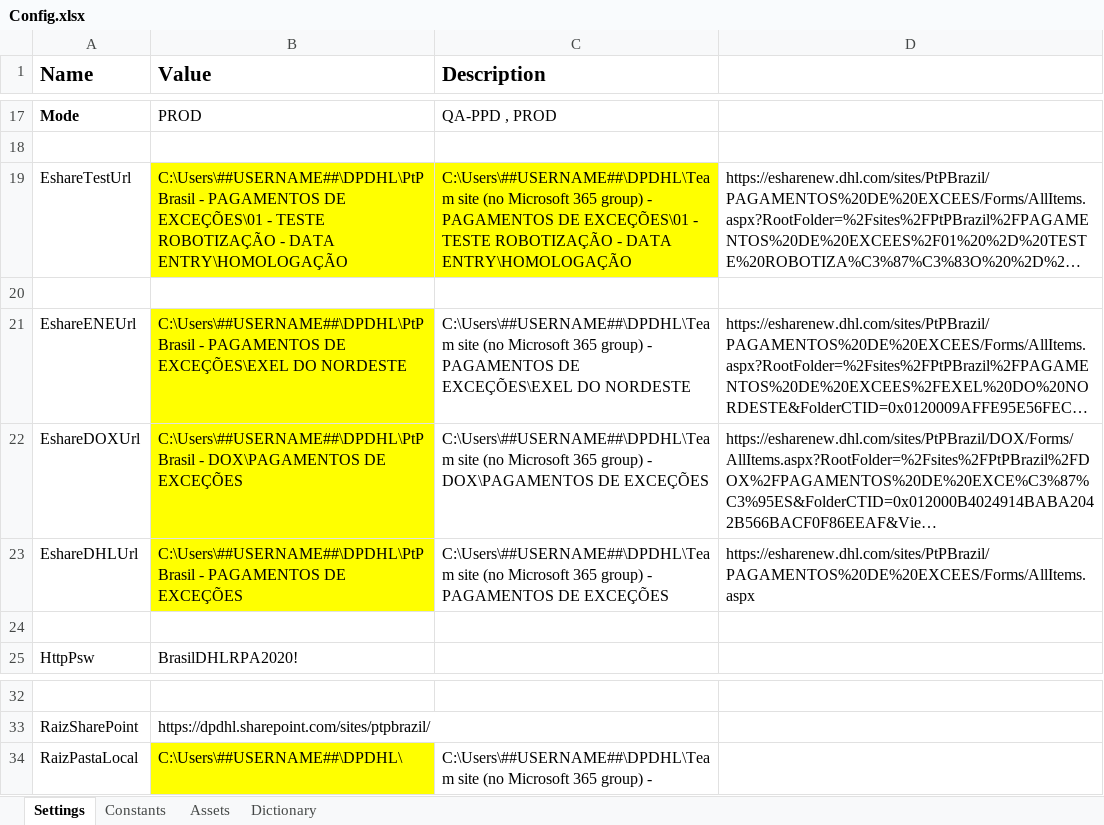
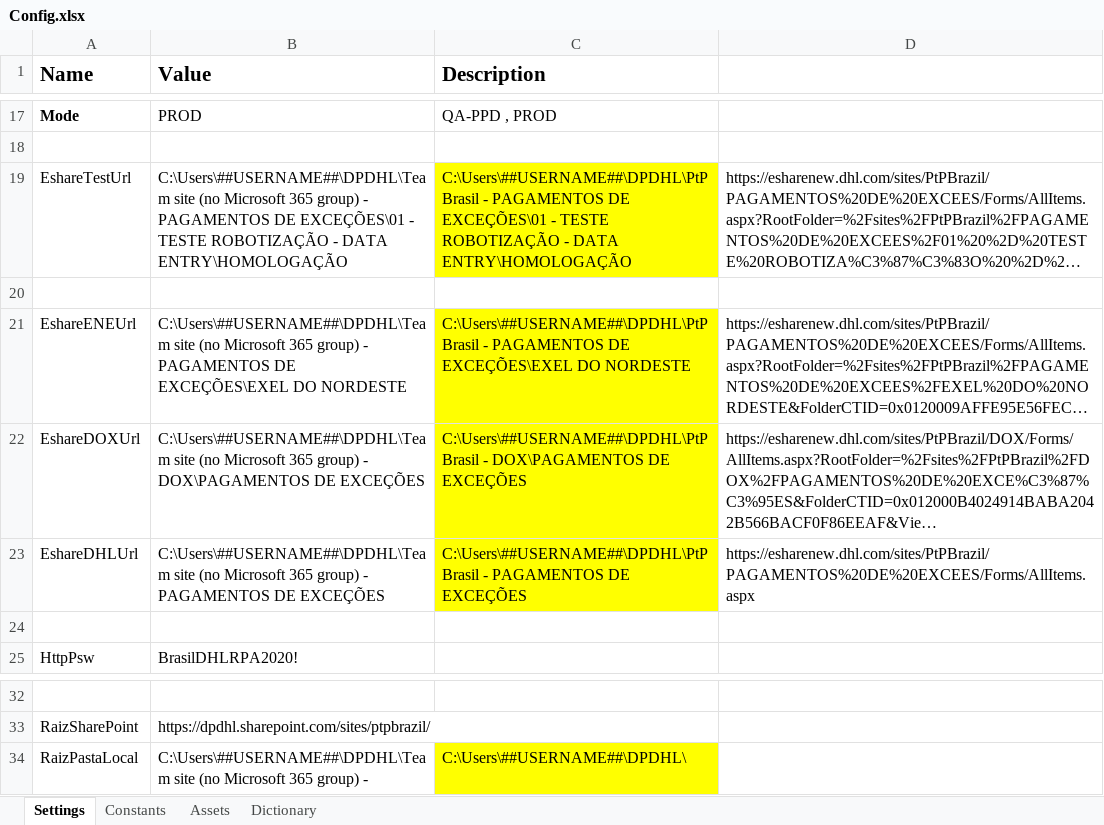
Before and after one commit to earq-consultoria/RPA_DHL_Share-Point, an Excel workbook: Data/Config.xlsx, sheet Settings, drawn as a sheet; only a part is shown, gaps mark what is left out; long unchanged cells end in …; values as stored, in another font and other column widths than the file's, no borders; the diff names each change by its address in the sheet, - before the commit and + after, or states it on an @@ line.

Commit message:
[FIX] Ajuste no Config: caminho do Drive estava errado

```diff
--- a/Data/Config.xlsx (sheet Settings)
+++ b/Data/Config.xlsx (sheet Settings)
-B19 (Value): C:\Users\##USERNAME##\DPDHL\PtP Brasil - PAGAMENTOS…
+B19 (Value): C:\Users\##USERNAME##\DPDHL\Team site (no Microsoft 365 group) - PAGAMENTOS…
-B19 fill: #FFFF00
+B19 fill: none
-C19 (Description): C:\Users\##USERNAME##\DPDHL\Team site (no Microsoft 365 group) - PAGAMENTOS…
+C19 (Description): C:\Users\##USERNAME##\DPDHL\PtP Brasil - PAGAMENTOS…
-B21 (Value): C:\Users\##USERNAME##\DPDHL\PtP Brasil - PAGAMENTOS…
+B21 (Value): C:\Users\##USERNAME##\DPDHL\Team site (no Microsoft 365 group) - PAGAMENTOS…
-B21:B23 fill: #FFFF00
+B21:B23 fill: none
-C21 (Description): C:\Users\##USERNAME##\DPDHL\Team site (no Microsoft 365 group) - PAGAMENTOS…
+C21 (Description): C:\Users\##USERNAME##\DPDHL\PtP Brasil - PAGAMENTOS…
-C21:C23 fill: none
+C21:C23 fill: #FFFF00
-B22 (Value): C:\Users\##USERNAME##\DPDHL\PtP Brasil - DOX\PAGAMENTOS…
+B22 (Value): C:\Users\##USERNAME##\DPDHL\Team site (no Microsoft 365 group) - DOX\PAGAMENTOS…
-C22 (Description): C:\Users\##USERNAME##\DPDHL\Team site (no Microsoft 365 group) - DOX\PAGAMENTOS…
+C22 (Description): C:\Users\##USERNAME##\DPDHL\PtP Brasil - DOX\PAGAMENTOS…
-B23 (Value): C:\Users\##USERNAME##\DPDHL\PtP Brasil - PAGAMENTOS…
+B23 (Value): C:\Users\##USERNAME##\DPDHL\Team site (no Microsoft 365 group) - PAGAMENTOS…
-C23 (Description): C:\Users\##USERNAME##\DPDHL\Team site (no Microsoft 365 group) - PAGAMENTOS…
+C23 (Description): C:\Users\##USERNAME##\DPDHL\PtP Brasil - PAGAMENTOS…
-B34 (Value): C:\Users\##USERNAME##\DPDHL\
+B34 (Value): C:\Users\##USERNAME##\DPDHL\Team site (no Microsoft 365 group) -
-B34 fill: #FFFF00
+B34 fill: none
-C34 (Description): C:\Users\##USERNAME##\DPDHL\Team site (no Microsoft 365 group) -
+C34 (Description): C:\Users\##USERNAME##\DPDHL\
-C34 fill: none
+C34 fill: #FFFF00
```
Also changed, not shown: 1 other file.
